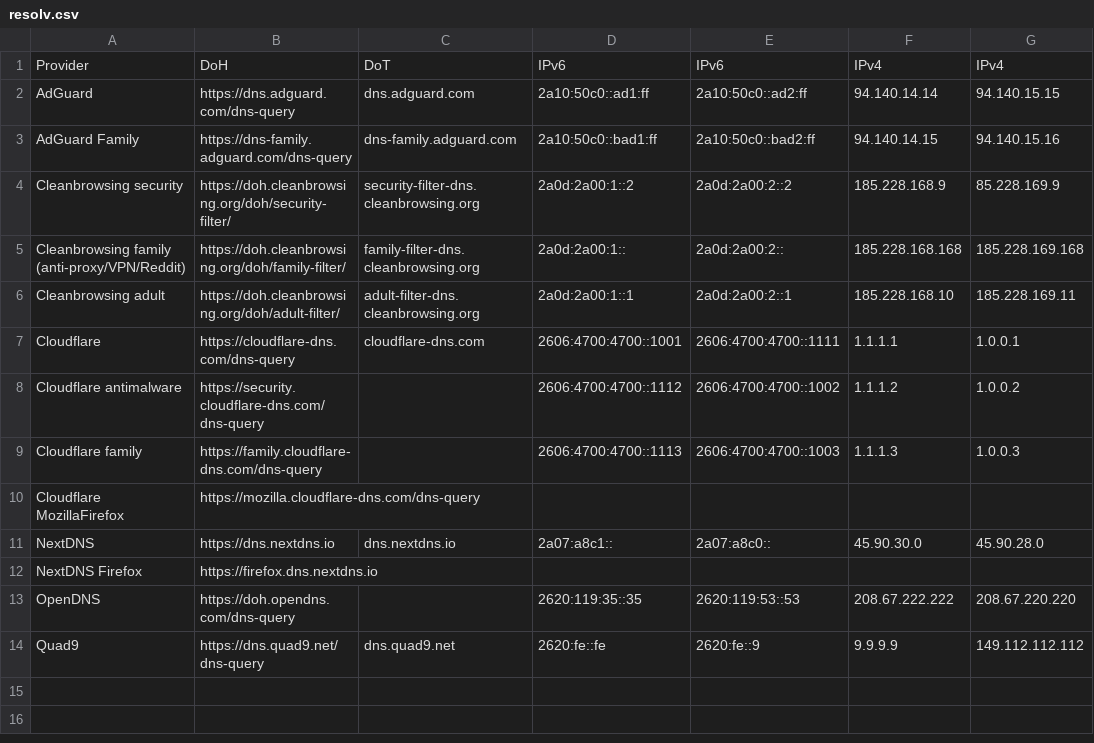
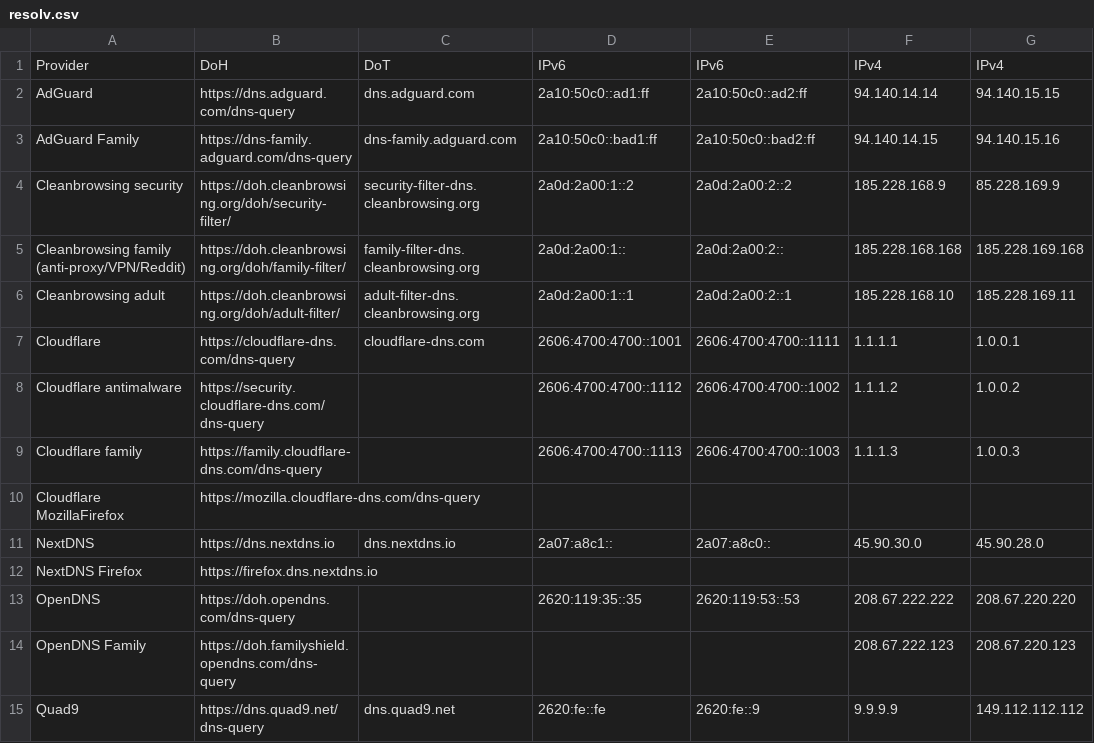
Before and after one commit to Mikaela/shell-things, a CSV file: etc/resolv.csv, drawn as a sheet; the diff names each change by its address in the sheet, - before the commit and + after, or states it on an @@ line.

Commit message:
resolv.conf: add OpenDNS Family

```diff
--- a/etc/resolv.csv
+++ b/etc/resolv.csv
+row 14: OpenDNS Family | https://doh.familyshield.opendns.com/dns-query |  |  |  | 208.67.222.123 | 208.67.220.123
```
